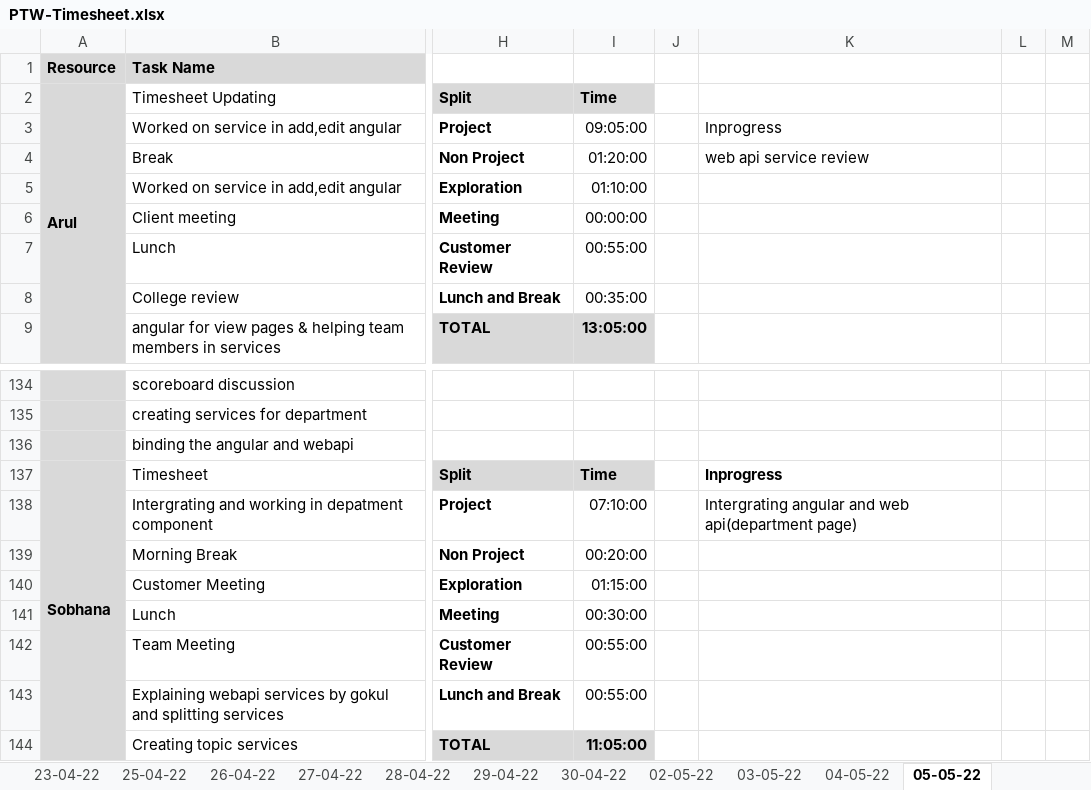
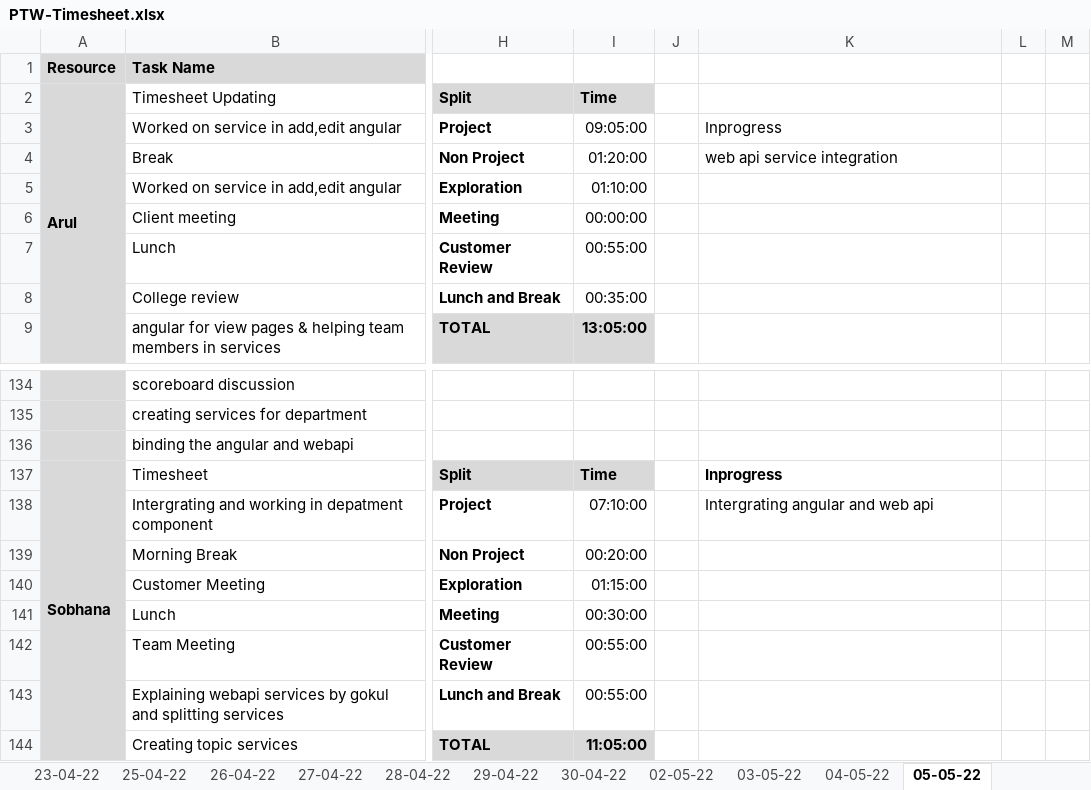
Before and after one commit to TEAM-EUPHORIA/TEAM-EUPHORIA-TMS, an Excel workbook: Process/Timesheet/PTW-Timesheet.xlsx, sheet 05-05-22, drawn as a sheet; only a part is shown, gaps mark what is left out; values as stored, in another font and other column widths than the file's, no borders; conditional formats not drawn; the diff covers the shown part only; the diff names each change by its address in the sheet, - before the commit and + after, or states it on an @@ line.

```diff
--- a/Process/Timesheet/PTW-Timesheet.xlsx (sheet 05-05-22)
+++ b/Process/Timesheet/PTW-Timesheet.xlsx (sheet 05-05-22)
-K4: web api service review
+K4: web api service integration
-K138: Intergrating angular and web api(department page)
+K138: Intergrating angular and web api
```
Also changed, not shown: 5 added rows, 5 removed rows, 47 edited cells and cell formats elsewhere in this sheet, formulas that keep their value.
